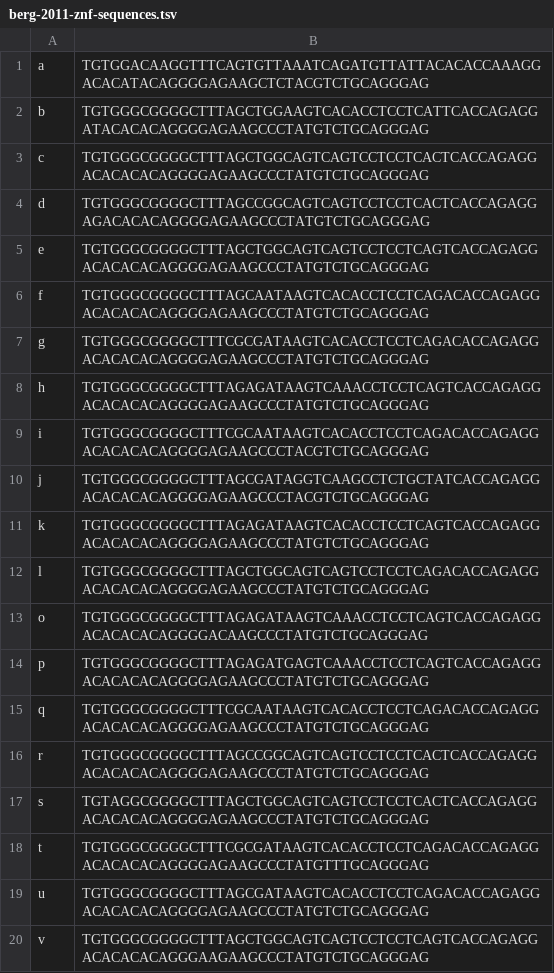
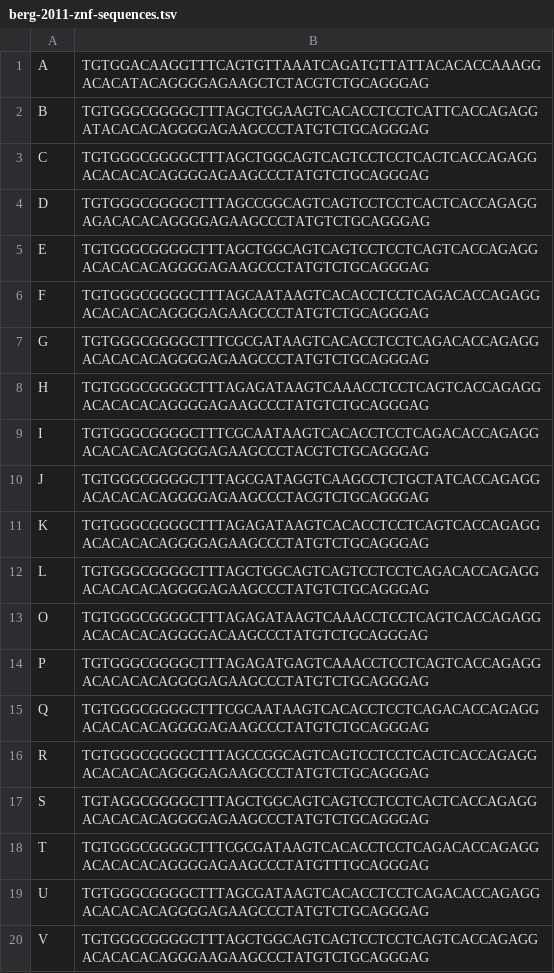
Before and after one commit to hgibling/PRDM9-Variants, a TSV file: intermediate-files/berg-2011-znf-sequences.tsv, drawn as a sheet; the diff names each change by its address in the sheet, - before the commit and + after, or states it on an @@ line.

```diff
--- a/intermediate-files/berg-2011-znf-sequences.tsv
+++ b/intermediate-files/berg-2011-znf-sequences.tsv
-A1: a
+A1: A
-A2: b
+A2: B
-A3: c
+A3: C
-A4: d
+A4: D
-A5: e
+A5: E
-A6: f
+A6: F
-A7: g
+A7: G
-A8: h
+A8: H
-A9: i
+A9: I
-A10: j
+A10: J
-A11: k
+A11: K
-A12: l
+A12: L
-A13: o
+A13: O
-A14: p
+A14: P
-A15: q
+A15: Q
-A16: r
+A16: R
-A17: s
+A17: S
-A18: t
+A18: T
-A19: u
+A19: U
-A20: v
+A20: V
```
Also changed, not shown: intermediate-files/berg-2010-allele-znf-content.tsv, intermediate-files/berg-2010-znf-sequences.tsv, 4 other files.
